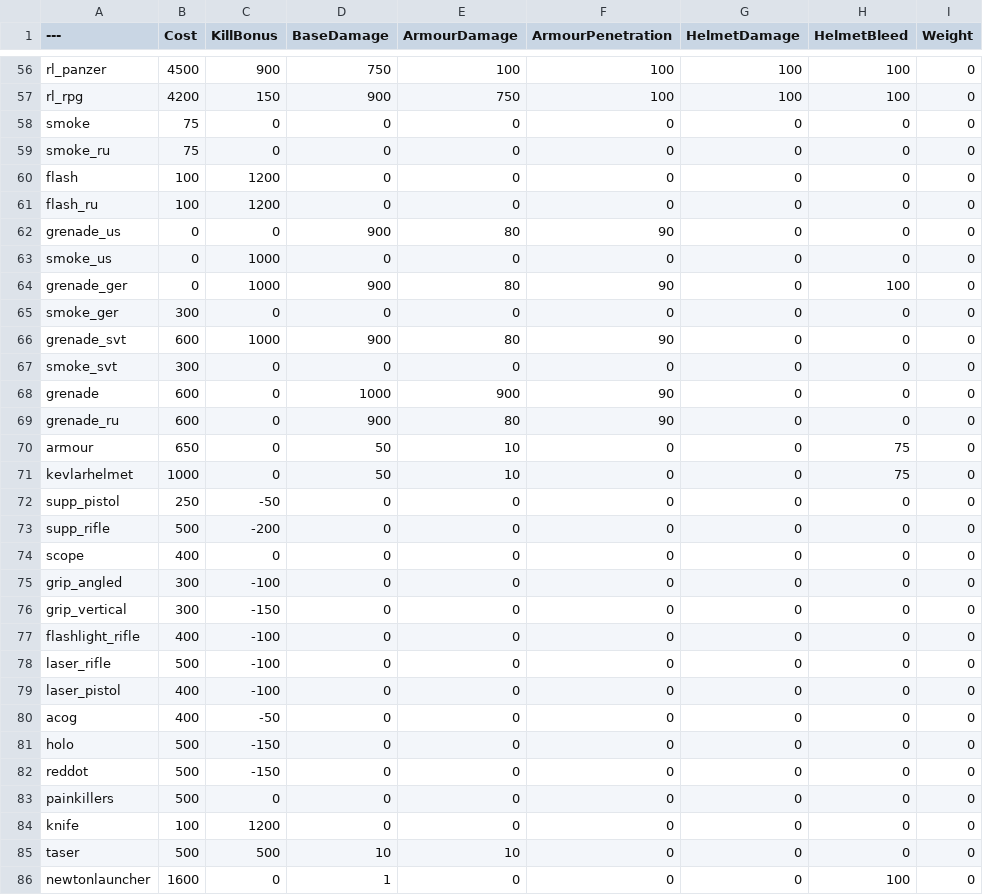
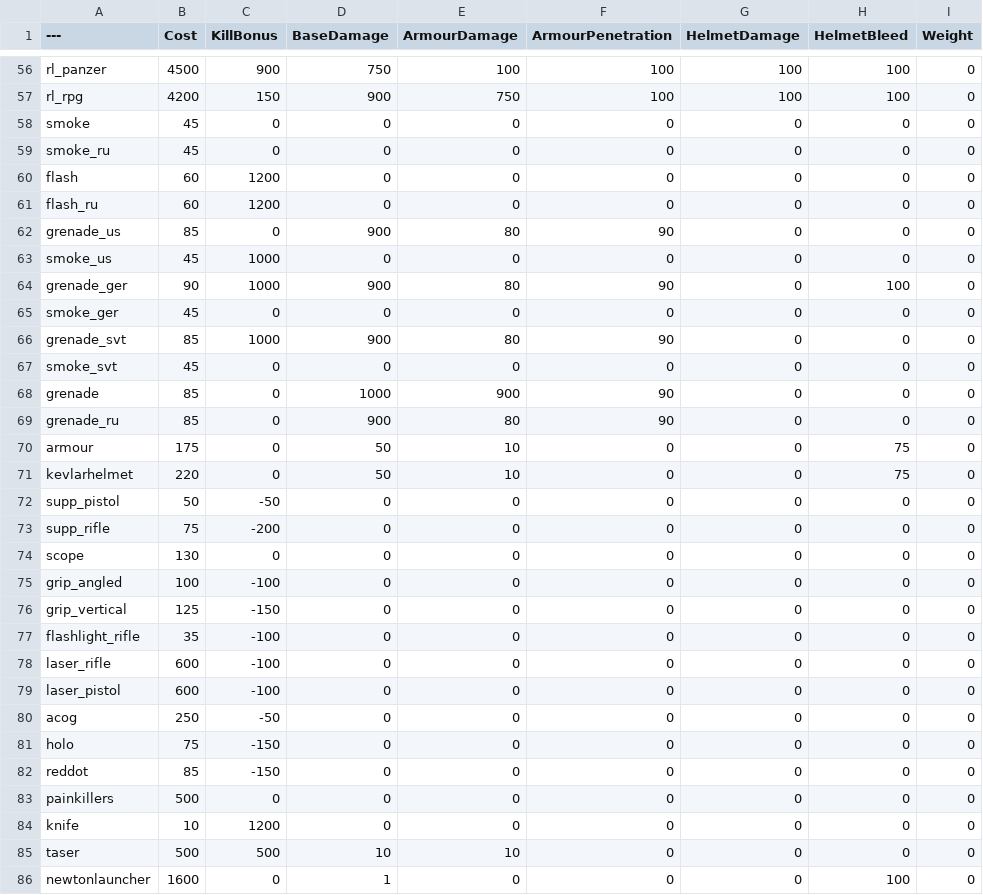
Before and after one commit to Nabi-PavVR/BalancingTable, a CSV file: BalancingTable.csv, drawn as a sheet; only a part is shown, gaps mark what is left out; the diff covers the shown part only; the diff names each change by its address in the sheet, - before the commit and + after, or states it on an @@ line.

Commit message:
Update BalancingTable.csv

```diff
--- a/BalancingTable.csv
+++ b/BalancingTable.csv
-B58:B59 (Cost): 75
+B58:B59 (Cost): 45
-B60:B61 (Cost): 100
+B60:B61 (Cost): 60
-B62 (Cost): 0
+B62 (Cost): 85
-B63 (Cost): 0
+B63 (Cost): 45
-B64 (Cost): 0
+B64 (Cost): 90
-B65 (Cost): 300
+B65 (Cost): 45
-B66 (Cost): 600
+B66 (Cost): 85
-B67 (Cost): 300
+B67 (Cost): 45
-B68:B69 (Cost): 600
+B68:B69 (Cost): 85
-B70 (Cost): 650
+B70 (Cost): 175
-B71 (Cost): 1000
+B71 (Cost): 220
-B72 (Cost): 250
+B72 (Cost): 50
-B73 (Cost): 500
+B73 (Cost): 75
-B74 (Cost): 400
+B74 (Cost): 130
-B75 (Cost): 300
+B75 (Cost): 100
-B76 (Cost): 300
+B76 (Cost): 125
-B77 (Cost): 400
+B77 (Cost): 35
-B78 (Cost): 500
+B78 (Cost): 600
-B79 (Cost): 400
+B79 (Cost): 600
-B80 (Cost): 400
+B80 (Cost): 250
-B81 (Cost): 500
+B81 (Cost): 75
-B82 (Cost): 500
+B82 (Cost): 85
-B84 (Cost): 100
+B84 (Cost): 10
```
Also changed, not shown: 9 edited cells elsewhere in this file.
